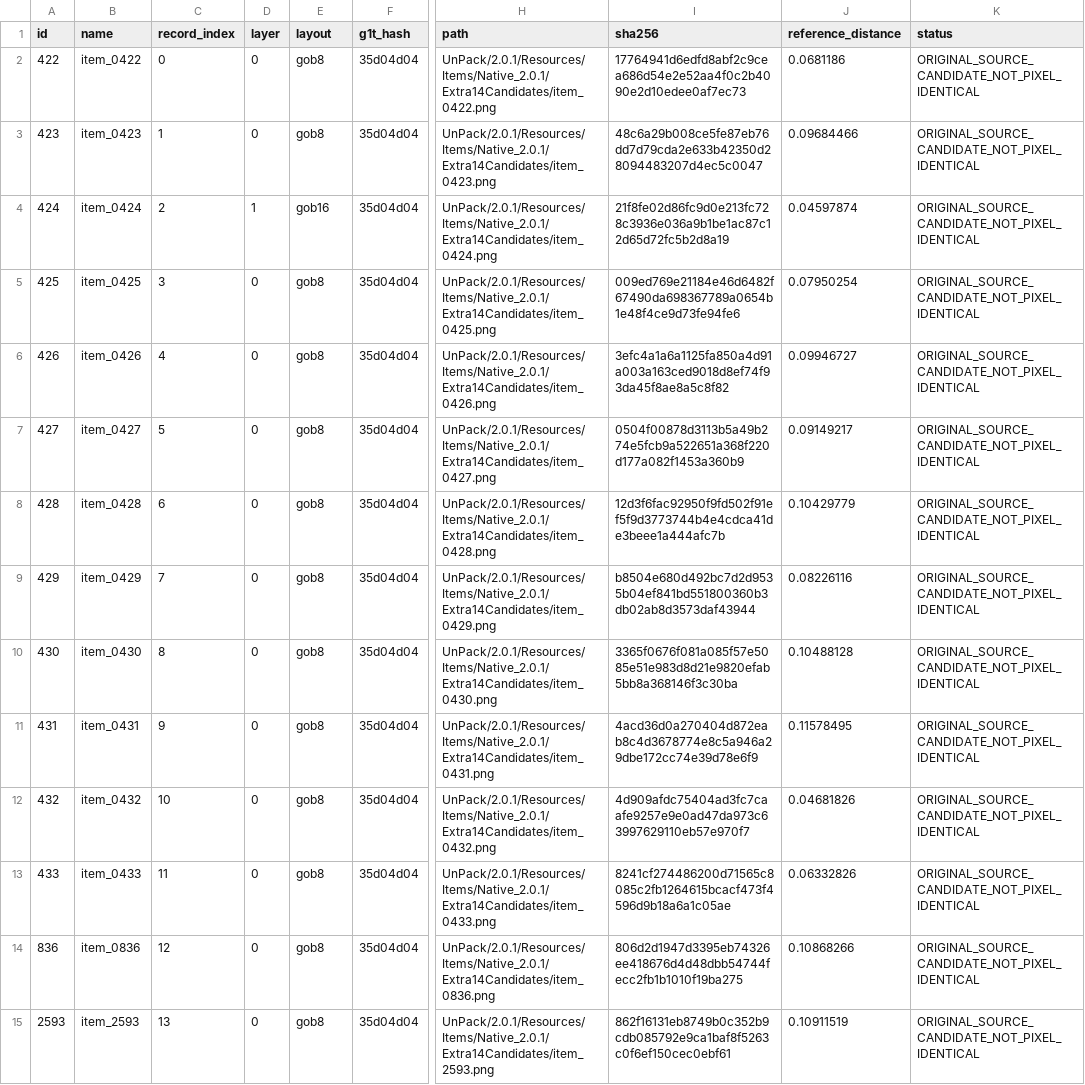
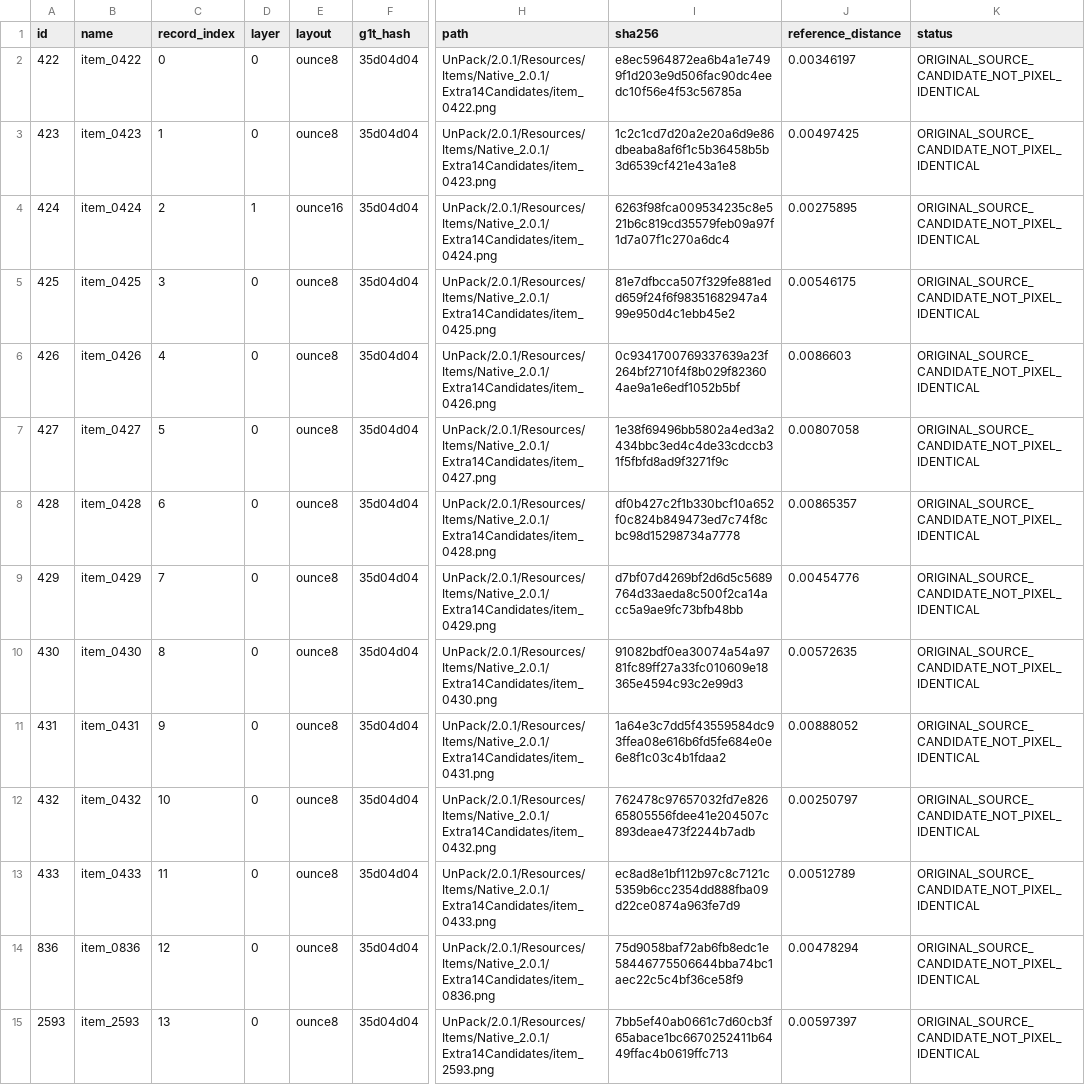
Before and after one commit to 969981/poko_resources, a CSV file: UnPack/2.0.1/Resources/Items/Native_2.0.1/Extra14Candidates/manifest.csv, drawn as a sheet; only a part is shown, gaps mark what is left out; the diff names each change by its address in the sheet, - before the commit and + after, or states it on an @@ line.

```diff
--- a/UnPack/2.0.1/Resources/Items/Native_2.0.1/Extra14Candidates/manifest.csv
+++ b/UnPack/2.0.1/Resources/Items/Native_2.0.1/Extra14Candidates/manifest.csv
-E2:E3 (layout): gob8
+E2:E3 (layout): ounce8
-I2 (sha256): 17764941d6edfd8abf2c9cea686d54e2e52aa4f0c2b4090e2d10edee0af7ec73
+I2 (sha256): e8ec5964872ea6b4a1e7499f1d203e9d506fac90dc4eedc10f56e4f53c56785a
-J2 (reference_distance): 0.0681186
+J2 (reference_distance): 0.00346197
-I3 (sha256): 48c6a29b008ce5fe87eb76dd7d79cda2e633b42350d28094483207d4ec5c0047
+I3 (sha256): 1c2c1cd7d20a2e20a6d9e86dbeaba8af6f1c5b36458b5b3d6539cf421e43a1e8
-J3 (reference_distance): 0.09684466
+J3 (reference_distance): 0.00497425
-E4 (layout): gob16
+E4 (layout): ounce16
-I4 (sha256): 21f8fe02d86fc9d0e213fc728c3936e036a9b1be1ac87c12d65d72fc5b2d8a19
+I4 (sha256): 6263f98fca009534235c8e521b6c819cd35579feb09a97f1d7a07f1c270a6dc4
-J4 (reference_distance): 0.04597874
+J4 (reference_distance): 0.00275895
-E5:E15 (layout): gob8
+E5:E15 (layout): ounce8
-I5 (sha256): 009ed769e21184e46d6482f67490da698367789a0654b1e48f4ce9d73fe94fe6
+I5 (sha256): 81e7dfbcca507f329fe881edd659f24f6f98351682947a499e950d4c1ebb45e2
-J5 (reference_distance): 0.07950254
+J5 (reference_distance): 0.00546175
-I6 (sha256): 3efc4a1a6a1125fa850a4d91a003a163ced9018d8ef74f93da45f8ae8a5c8f82
+I6 (sha256): 0c9341700769337639a23f264bf2710f4f8b029f823604ae9a1e6edf1052b5bf
-J6 (reference_distance): 0.09946727
+J6 (reference_distance): 0.0086603
-I7 (sha256): 0504f00878d3113b5a49b274e5fcb9a522651a368f220d177a082f1453a360b9
+I7 (sha256): 1e38f69496bb5802a4ed3a2434bbc3ed4c4de33cdccb31f5fbfd8ad9f3271f9c
-J7 (reference_distance): 0.09149217
+J7 (reference_distance): 0.00807058
-I8 (sha256): 12d3f6fac92950f9fd502f91ef5f9d3773744b4e4cdca41de3beee1a444afc7b
+I8 (sha256): df0b427c2f1b330bcf10a652f0c824b849473ed7c74f8cbc98d15298734a7778
-J8 (reference_distance): 0.10429779
+J8 (reference_distance): 0.00865357
-I9 (sha256): b8504e680d492bc7d2d9535b04ef841bd551800360b3db02ab8d3573daf43944
+I9 (sha256): d7bf07d4269bf2d6d5c5689764d33aeda8c500f2ca14acc5a9ae9fc73bfb48bb
-J9 (reference_distance): 0.08226116
+J9 (reference_distance): 0.00454776
-I10 (sha256): 3365f0676f081a085f57e5085e51e983d8d21e9820efab5bb8a368146f3c30ba
+I10 (sha256): 91082bdf0ea30074a54a9781fc89ff27a33fc010609e18365e4594c93c2e99d3
-J10 (reference_distance): 0.10488128
+J10 (reference_distance): 0.00572635
-I11 (sha256): 4acd36d0a270404d872eab8c4d3678774e8c5a946a29dbe172cc74e39d78e6f9
+I11 (sha256): 1a64e3c7dd5f43559584dc93ffea08e616b6fd5fe684e0e6e8f1c03c4b1fdaa2
-J11 (reference_distance): 0.11578495
+J11 (reference_distance): 0.00888052
-I12 (sha256): 4d909afdc75404ad3fc7caafe9257e9e0ad47da973c63997629110eb57e970f7
+I12 (sha256): 762478c97657032fd7e82665805556fdee41e204507c893deae473f2244b7adb
-J12 (reference_distance): 0.04681826
+J12 (reference_distance): 0.00250797
-I13 (sha256): 8241cf274486200d71565c8085c2fb1264615bcacf473f4596d9b18a6a1c05ae
+I13 (sha256): ec8ad8e1bf112b97c8c7121c5359b6cc2354dd888fba09d22ce0874a963fe7d9
-J13 (reference_distance): 0.06332826
+J13 (reference_distance): 0.00512789
-I14 (sha256): 806d2d1947d3395eb74326ee418676d4d48dbb54744fecc2fb1b1010f19ba275
+I14 (sha256): 75d9058baf72ab6fb8edc1e58446775506644bba74bc1aec22c5c4bf36ce58f9
-J14 (reference_distance): 0.10868266
+J14 (reference_distance): 0.00478294
-I15 (sha256): 862f16131eb8749b0c352b9cdb085792e9ca1baf8f5263c0f6ef150cec0ebf61
+I15 (sha256): 7bb5ef40ab0661c7d60cb3f65abace1bc6670252411b6449ffac4b0619ffc713
-J15 (reference_distance): 0.10911519
+J15 (reference_distance): 0.00597397
```
Also changed, not shown: 15 other files.
